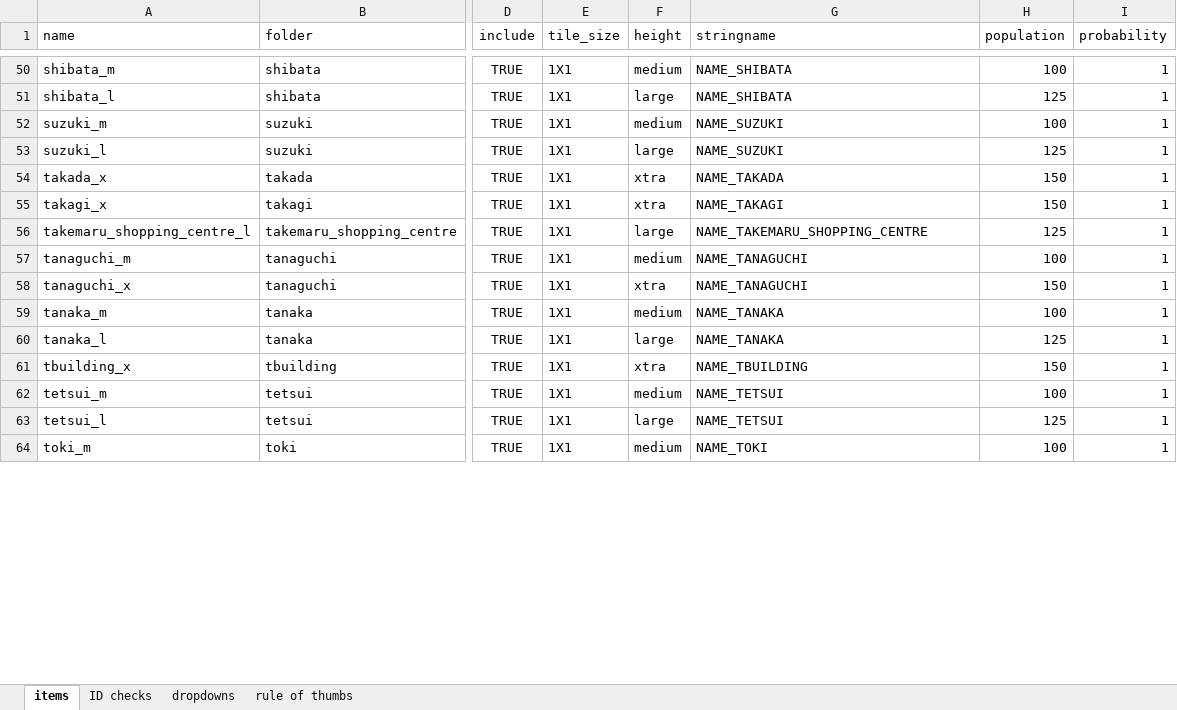
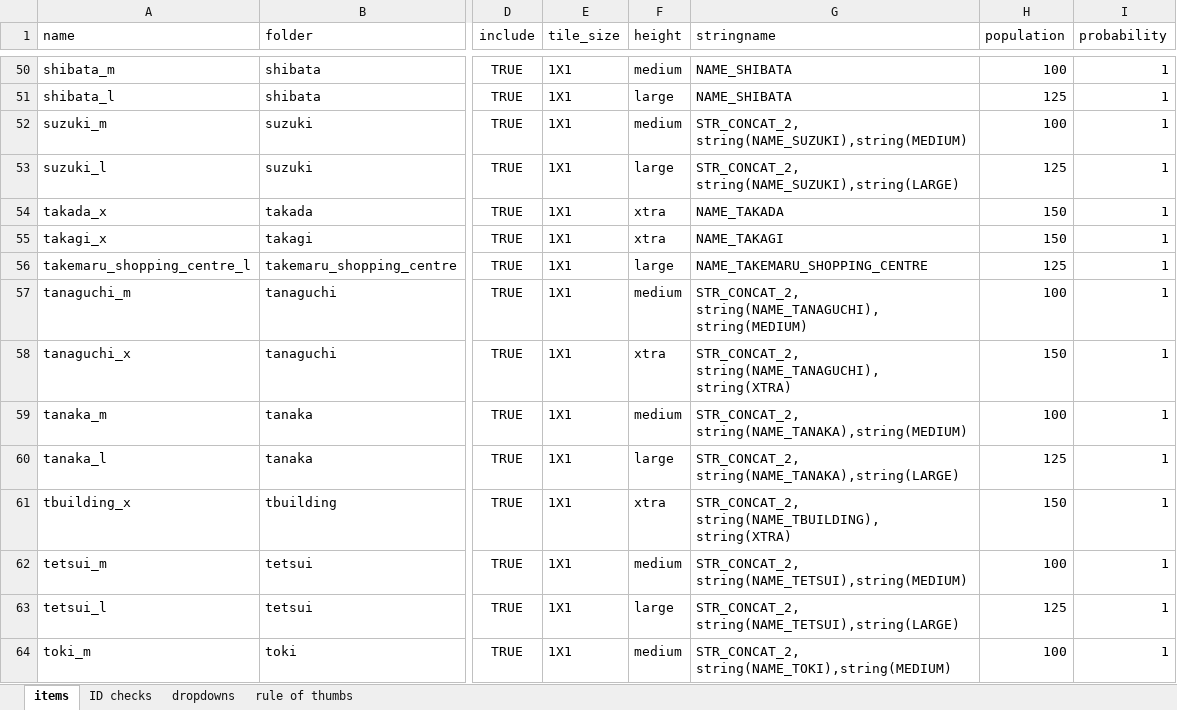
Before and after one commit to OpenTTD-JPplus/JPplusBuildings, an Excel workbook: docs/buildings.xlsx, sheet items, drawn as a sheet; only a part is shown, gaps mark what is left out; values as stored, in another font and other column widths than the file's, no borders; charts and pictures and conditional formats not drawn; the diff covers the shown part only; the diff names each change by its address in the sheet, - before the commit and + after, or states it on an @@ line.

Commit message:
population_uncapped & thresholds

```diff
--- a/docs/buildings.xlsx (sheet items)
+++ b/docs/buildings.xlsx (sheet items)
-G52 (stringname): NAME_SUZUKI
+G52 (stringname): STR_CONCAT_2, string(NAME_SUZUKI),string(MEDIUM)
-G53 (stringname): NAME_SUZUKI
+G53 (stringname): STR_CONCAT_2, string(NAME_SUZUKI),string(LARGE)
-G57 (stringname): NAME_TANAGUCHI
+G57 (stringname): STR_CONCAT_2, string(NAME_TANAGUCHI),string(MEDIUM)
-G58 (stringname): NAME_TANAGUCHI
+G58 (stringname): STR_CONCAT_2, string(NAME_TANAGUCHI),string(XTRA)
-G59 (stringname): NAME_TANAKA
+G59 (stringname): STR_CONCAT_2, string(NAME_TANAKA),string(MEDIUM)
-G60 (stringname): NAME_TANAKA
+G60 (stringname): STR_CONCAT_2, string(NAME_TANAKA),string(LARGE)
-G61 (stringname): NAME_TBUILDING
+G61 (stringname): STR_CONCAT_2, string(NAME_TBUILDING),string(XTRA)
-G62 (stringname): NAME_TETSUI
+G62 (stringname): STR_CONCAT_2, string(NAME_TETSUI),string(MEDIUM)
-G63 (stringname): NAME_TETSUI
+G63 (stringname): STR_CONCAT_2, string(NAME_TETSUI),string(LARGE)
-G64 (stringname): NAME_TOKI
+G64 (stringname): STR_CONCAT_2, string(NAME_TOKI),string(MEDIUM)
```
Also changed, not shown: 29 edited cells elsewhere in this sheet, 46 other files.
